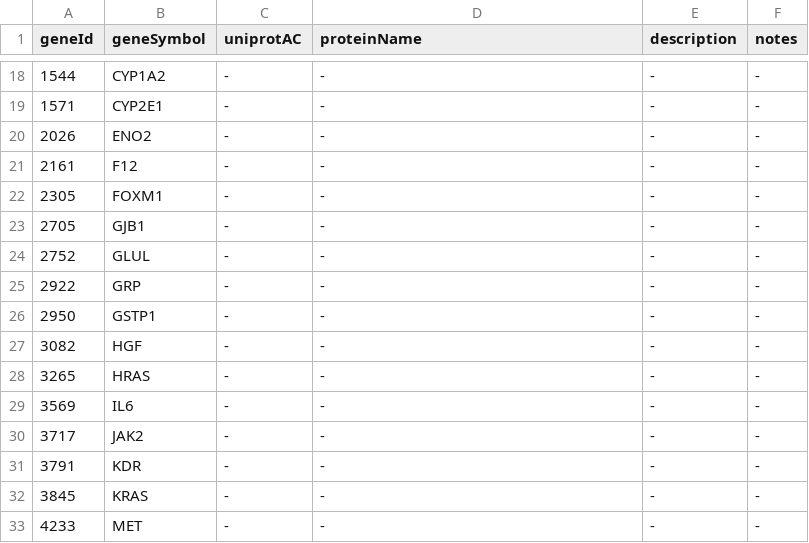
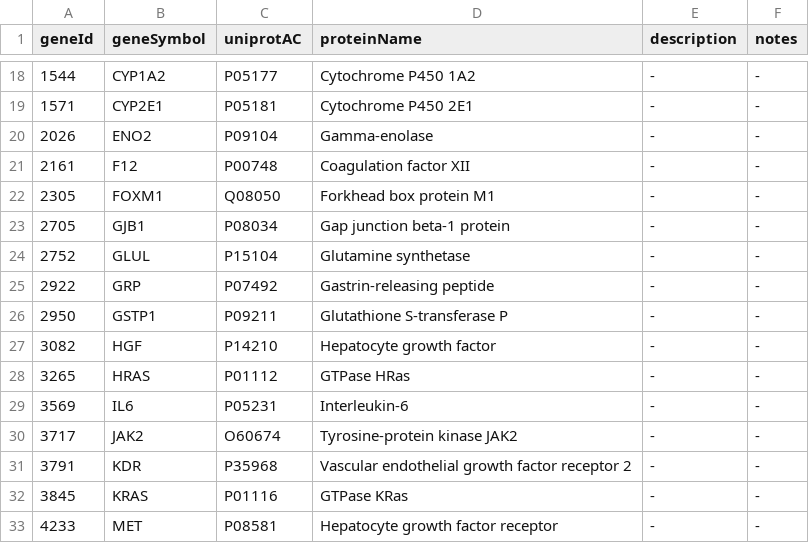
Before and after one commit to lauralaurenti/Bioinf1, a TSV file: data/approved_genes.tsv, drawn as a sheet; only a part is shown, gaps mark what is left out; the diff covers the shown part only.

Commit message:
Add Uniprot info and arrange interaction data

```diff
--- a/data/approved_genes.tsv
+++ b/data/approved_genes.tsv
@@ -18,16 +18,16 @@ geneId	geneSymbol	uniprotAC	proteinName	description	notes
-     1544	CYP1A2	-	-	-	-
-     1571	CYP2E1	-	-	-	-
-     2026	ENO2	-	-	-	-
-     2161	F12	-	-	-	-
-     2305	FOXM1	-	-	-	-
-     2705	GJB1	-	-	-	-
-     2752	GLUL	-	-	-	-
-     2922	GRP	-	-	-	-
-     2950	GSTP1	-	-	-	-
-     3082	HGF	-	-	-	-
-     3265	HRAS	-	-	-	-
-     3569	IL6	-	-	-	-
-     3717	JAK2	-	-	-	-
-     3791	KDR	-	-	-	-
-     3845	KRAS	-	-	-	-
-     4233	MET	-	-	-	-
+1544	CYP1A2	P05177	Cytochrome P450 1A2 	-	-
+1571	CYP2E1	P05181	Cytochrome P450 2E1 	-	-
+2026	ENO2	P09104	Gamma-enolase 	-	-
+2161	F12	P00748	Coagulation factor XII 	-	-
+2305	FOXM1	Q08050	Forkhead box protein M1 	-	-
+2705	GJB1	P08034	Gap junction beta-1 protein 	-	-
+2752	GLUL	P15104	Glutamine synthetase 	-	-
+2922	GRP	P07492	Gastrin-releasing peptide 	-	-
+2950	GSTP1	P09211	Glutathione S-transferase P 	-	-
+3082	HGF	P14210	Hepatocyte growth factor 	-	-
+3265	HRAS	P01112	GTPase HRas 	-	-
+3569	IL6	P05231	Interleukin-6 	-	-
+3717	JAK2	O60674	Tyrosine-protein kinase JAK2 	-	-
+3791	KDR	P35968	Vascular endothelial growth factor receptor 2 	-	-
+3845	KRAS	P01116	GTPase KRas 	-	-
+4233	MET	P08581	Hepatocyte growth factor receptor 	-	-
```
Also changed, not shown: 94 edited cells elsewhere in this file, 4 other files.
